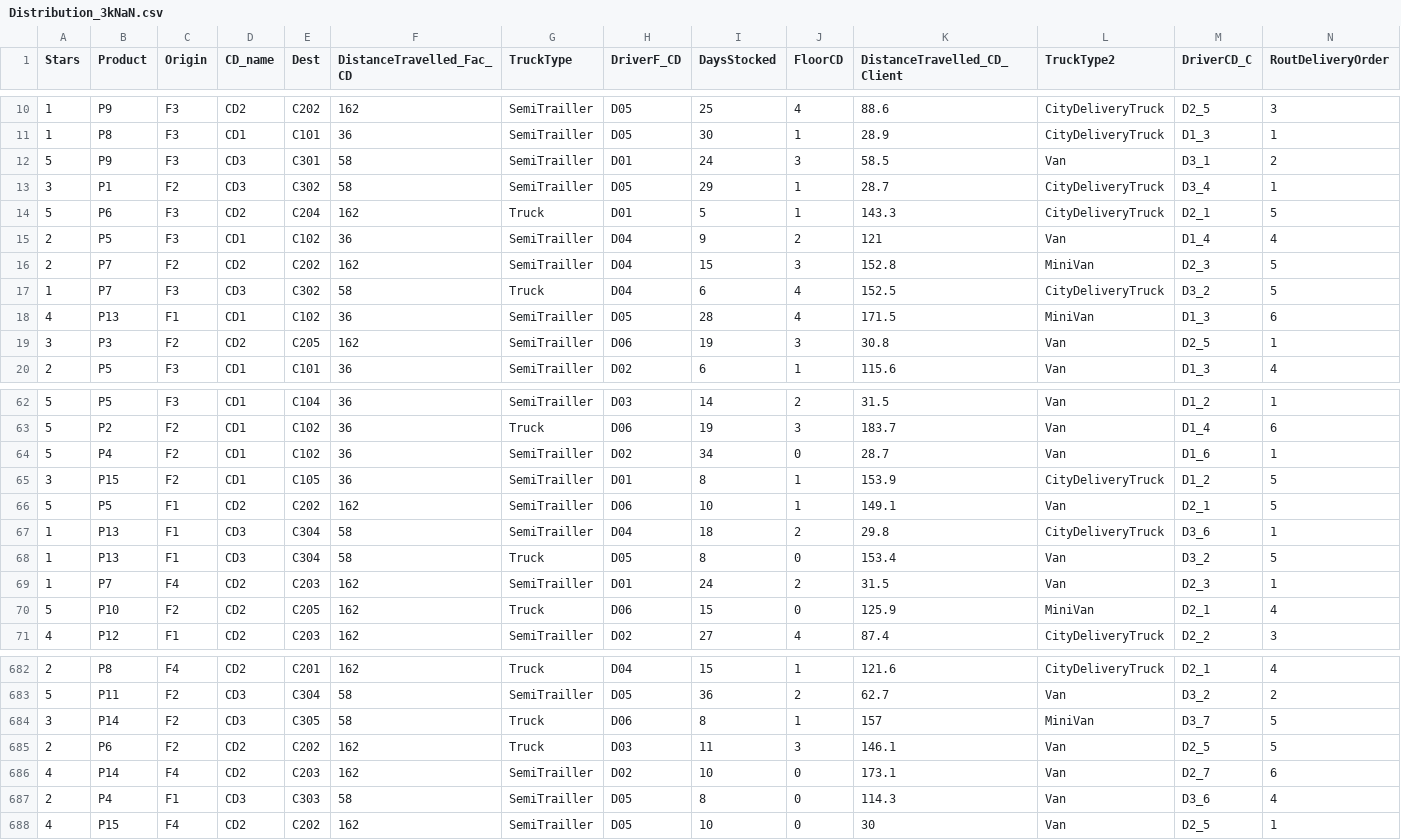
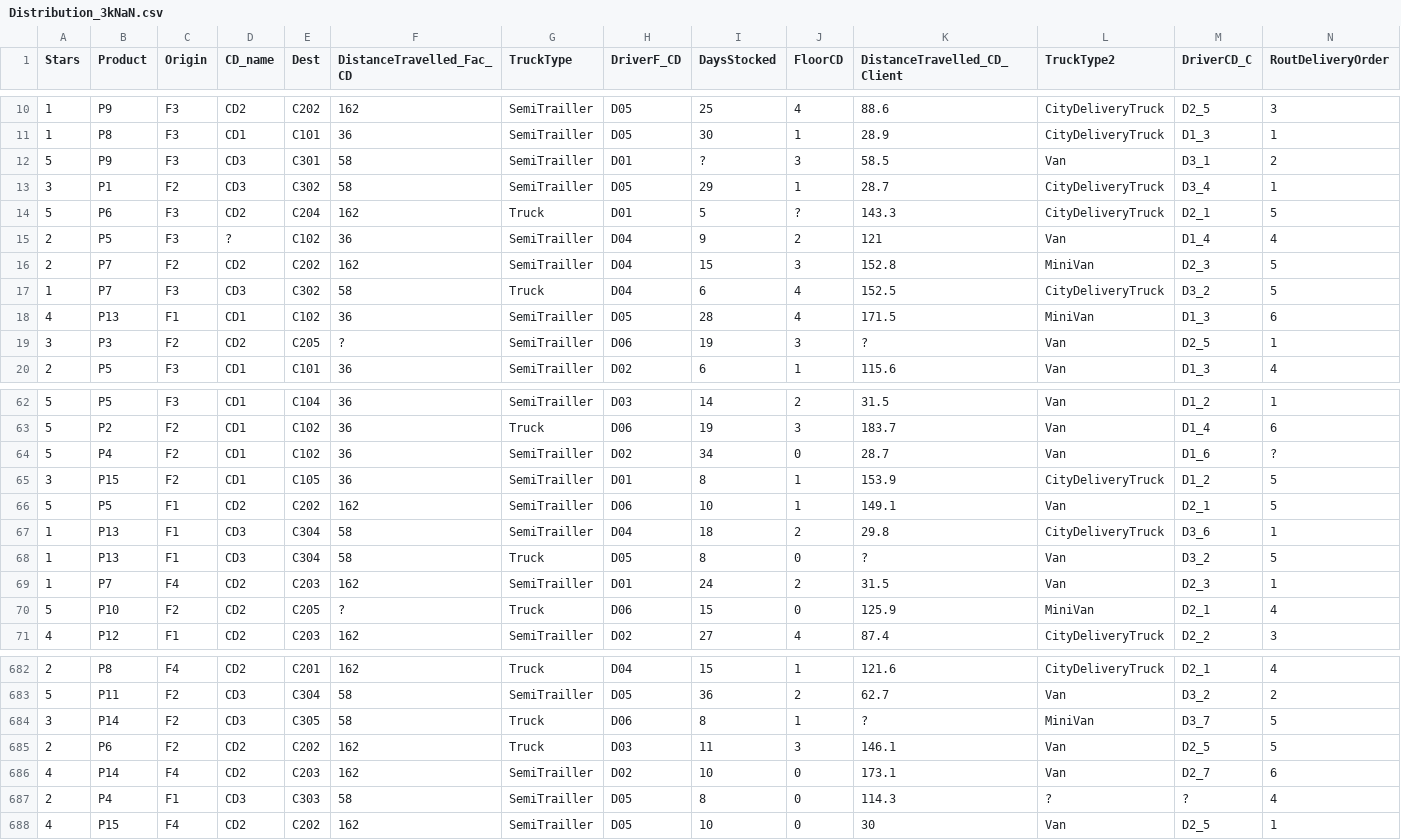
Before and after one commit to EduPek/PPGOLD7037, a CSV file: Data/Distribution_3kNaN.csv, drawn as a sheet; only a part is shown, gaps mark what is left out; the diff covers the shown part only.

Commit message:
Update Distribution_3kNaN.csv

```diff
--- a/Data/Distribution_3kNaN.csv
+++ b/Data/Distribution_3kNaN.csv
@@ -11,6 +11,6 @@
 1,P8,F3,CD1,C101,36,SemiTrailler,D05,30,1,28.9,CityDeliveryTruck,D1_3,1
-5,P9,F3,CD3,C301,58,SemiTrailler,D01,24,3,58.5,Van,D3_1,2
+5,P9,F3,CD3,C301,58,SemiTrailler,D01,?,3,58.5,Van,D3_1,2
 3,P1,F2,CD3,C302,58,SemiTrailler,D05,29,1,28.7,CityDeliveryTruck,D3_4,1
-5,P6,F3,CD2,C204,162,Truck,D01,5,1,143.3,CityDeliveryTruck,D2_1,5
-2,P5,F3,CD1,C102,36,SemiTrailler,D04,9,2,121,Van,D1_4,4
+5,P6,F3,CD2,C204,162,Truck,D01,5,?,143.3,CityDeliveryTruck,D2_1,5
+2,P5,F3,?,C102,36,SemiTrailler,D04,9,2,121,Van,D1_4,4
 2,P7,F2,CD2,C202,162,SemiTrailler,D04,15,3,152.8,MiniVan,D2_3,5
@@ -18,3 +18,3 @@
 4,P13,F1,CD1,C102,36,SemiTrailler,D05,28,4,171.5,MiniVan,D1_3,6
-3,P3,F2,CD2,C205,162,SemiTrailler,D06,19,3,30.8,Van,D2_5,1
+3,P3,F2,CD2,C205,?,SemiTrailler,D06,19,3,?,Van,D2_5,1
 2,P5,F3,CD1,C101,36,SemiTrailler,D02,6,1,115.6,Van,D1_3,4
@@ -63,3 +63,3 @@
 5,P2,F2,CD1,C102,36,Truck,D06,19,3,183.7,Van,D1_4,6
-5,P4,F2,CD1,C102,36,SemiTrailler,D02,34,0,28.7,Van,D1_6,1
+5,P4,F2,CD1,C102,36,SemiTrailler,D02,34,0,28.7,Van,D1_6,?
 3,P15,F2,CD1,C105,36,SemiTrailler,D01,8,1,153.9,CityDeliveryTruck,D1_2,5
@@ -67,5 +67,5 @@
 1,P13,F1,CD3,C304,58,SemiTrailler,D04,18,2,29.8,CityDeliveryTruck,D3_6,1
-1,P13,F1,CD3,C304,58,Truck,D05,8,0,153.4,Van,D3_2,5
+1,P13,F1,CD3,C304,58,Truck,D05,8,0,?,Van,D3_2,5
 1,P7,F4,CD2,C203,162,SemiTrailler,D01,24,2,31.5,Van,D2_3,1
-5,P10,F2,CD2,C205,162,Truck,D06,15,0,125.9,MiniVan,D2_1,4
+5,P10,F2,CD2,C205,?,Truck,D06,15,0,125.9,MiniVan,D2_1,4
 4,P12,F1,CD2,C203,162,SemiTrailler,D02,27,4,87.4,CityDeliveryTruck,D2_2,3
@@ -683,6 +683,6 @@
 5,P11,F2,CD3,C304,58,SemiTrailler,D05,36,2,62.7,Van,D3_2,2
-3,P14,F2,CD3,C305,58,Truck,D06,8,1,157,MiniVan,D3_7,5
+3,P14,F2,CD3,C305,58,Truck,D06,8,1,?,MiniVan,D3_7,5
 2,P6,F2,CD2,C202,162,Truck,D03,11,3,146.1,Van,D2_5,5
 4,P14,F4,CD2,C203,162,SemiTrailler,D02,10,0,173.1,Van,D2_7,6
-2,P4,F1,CD3,C303,58,SemiTrailler,D05,8,0,114.3,Van,D3_6,4
+2,P4,F1,CD3,C303,58,SemiTrailler,D05,8,0,114.3,?,?,4
 4,P15,F4,CD2,C202,162,SemiTrailler,D05,10,0,30,Van,D2_5,1
```
Also changed, not shown: 11 edited cells elsewhere in this file.
